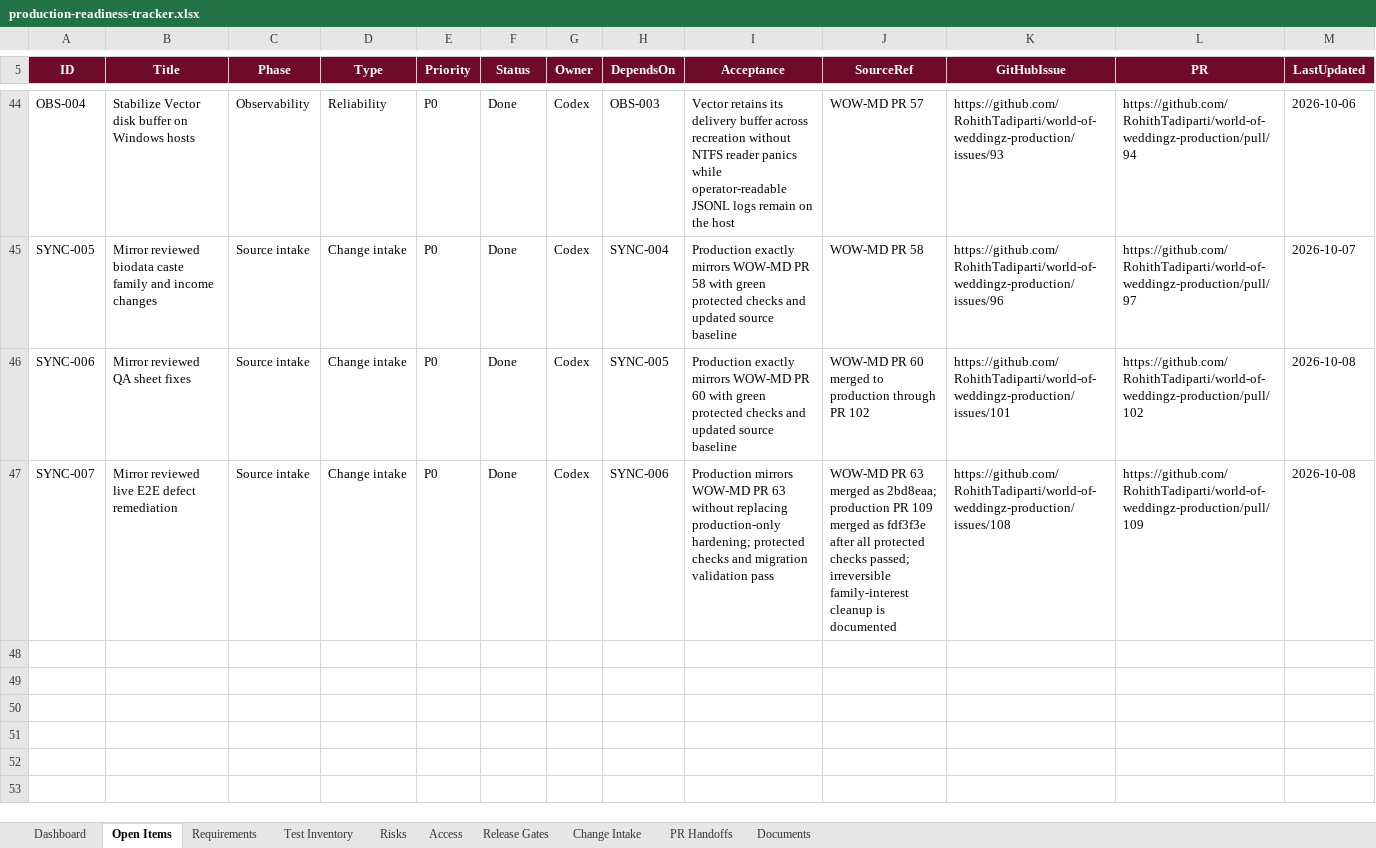
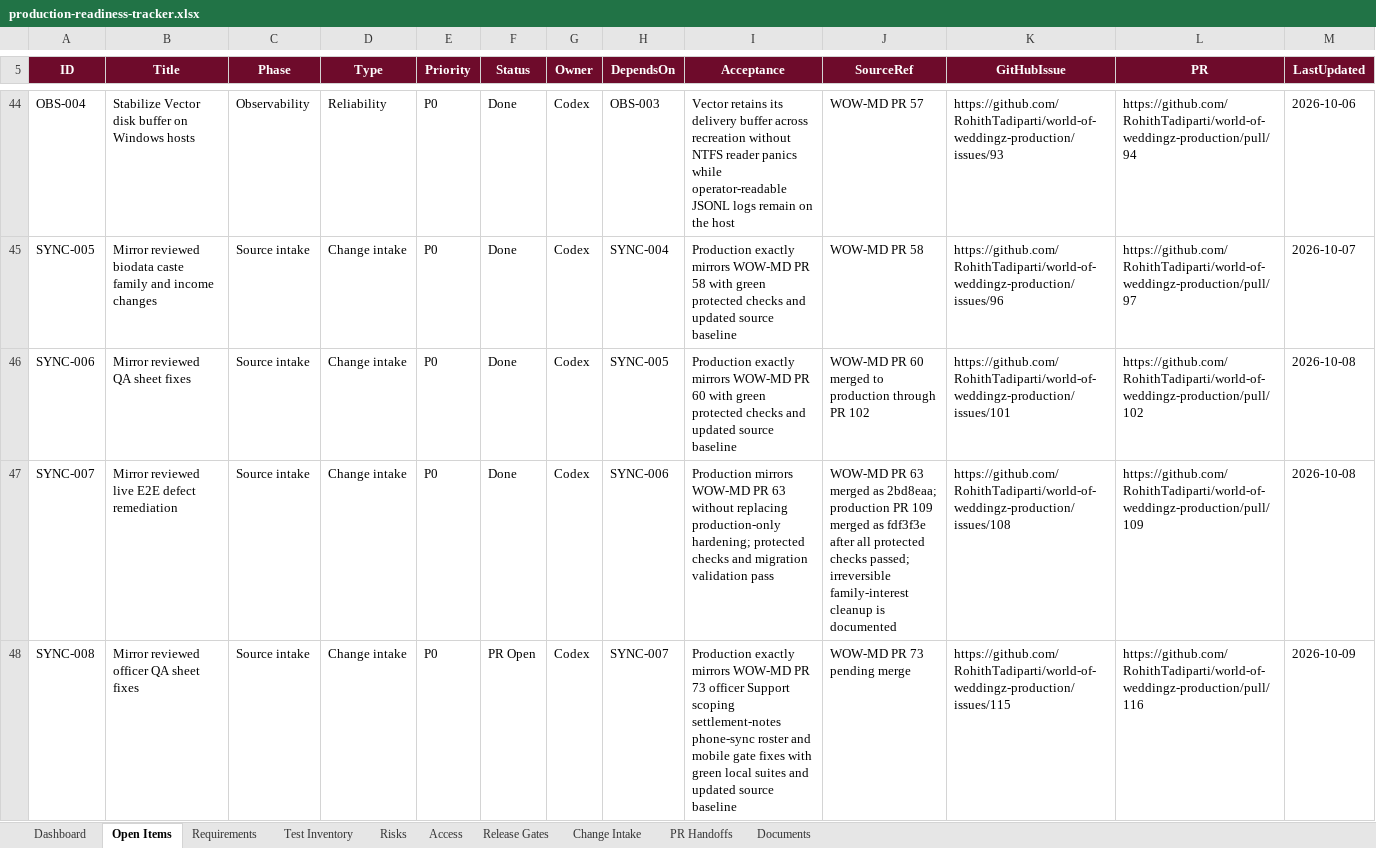
Before and after one commit to RohithTadiparti/world-of-weddingz-production, an Excel workbook: docs/tracking/production-readiness-tracker.xlsx, sheet Open Items, drawn as a sheet; only a part is shown, gaps mark what is left out; values as stored, in another font and other column widths than the file's, no borders; conditional formats and table styles not drawn; the diff names each change by its address in the sheet, - before the commit and + after, or states it on an @@ line.

Commit message:
SYNC-008: mirror reviewed officer QA sheet fixes (#116)
* SYNC-008: mirror reviewed officer QA sheet fixes

Mirrors WOW-MD PR 73 (commit 05724c8): officer Support scoping,
mandatory settlement notes, planner case context, account-phone sync,
roster not-set availability, nav dedupe, password patterns and the
mobile set-password gate plus phone verification.

* docs: register SYNC-008 intake and review handoff

Records CHG-019, the SYNC-008 open item and the PR handoff for the
officer QA sheet mirror. The reviewed source baseline stays at 2bd8eaa
because source commits c3ce5e5 and 2c56a49 remain unclassified.

---------

Co-authored-by: RohithTadiparti <326478345+RohithTadiparti@users.noreply.github.com>

```diff
--- a/docs/tracking/production-readiness-tracker.xlsx (sheet Open Items)
+++ b/docs/tracking/production-readiness-tracker.xlsx (sheet Open Items)
+row 48: SYNC-008 | Mirror reviewed officer QA sheet fixes | Source intake | Change intake | P0 | PR Open | Codex | SYNC-007 | Production exactly mirrors WOW-MD PR 73 officer Support scoping settlement-notes phone-sync roster and mobile gate fixes with green local suites and updated source baseline | WOW-MD PR 73 pending merge | https://github.com/RohithTadiparti/world-of-weddingz-production/issues/115 | https://github.com/RohithTadiparti/world-of-weddingz-production/pull/116 | 2026-10-09
```
Also changed, not shown: sheet PR Handoffs, sheet Change Intake, sheet Dashboard, charts or pictures, 26 other files.
